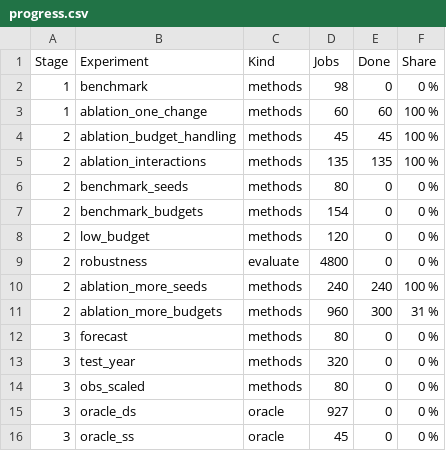
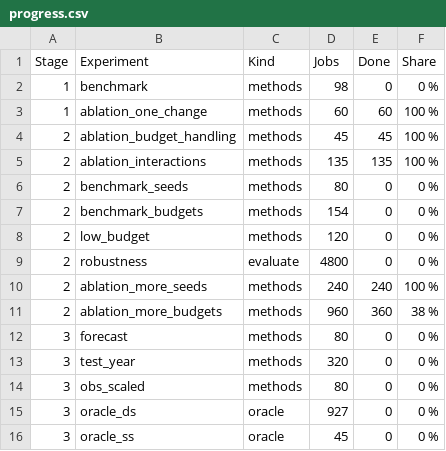
Before and after one commit to jbkze/agwat2026-dit-rl, a CSV file: reports/tables/progress.csv, drawn as a sheet.

```diff
--- a/reports/tables/progress.csv
+++ b/reports/tables/progress.csv
@@ -10,3 +10,3 @@ Stage,Experiment,Kind,Jobs,Done,Share
 2,ablation_more_seeds,methods,240,240,100 %
-2,ablation_more_budgets,methods,960,300,31 %
+2,ablation_more_budgets,methods,960,360,38 %
 3,forecast,methods,80,0,0 %
```
Also changed, not shown: reports/tables/ablation_main_effects.csv, 15 other files.
